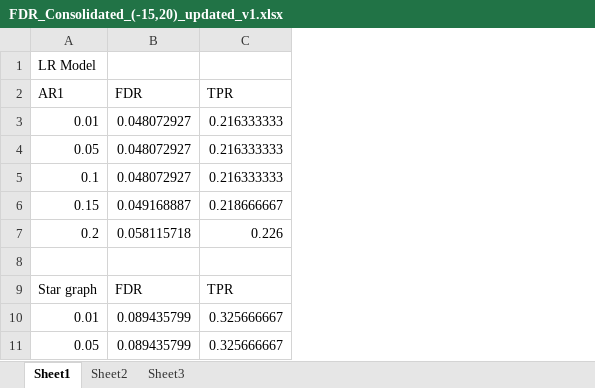
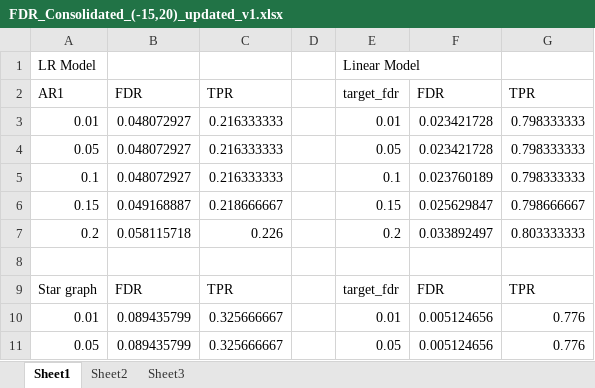
Before and after one commit to ghoshstats/LASSO-knockoffs, an Excel workbook: FDR_Consolidated_(-15,20)_updated_v1.xlsx, sheet Sheet1, drawn as a sheet; only a part is shown; values as stored, in another font and other column widths than the file's, no borders; the diff names each change by its address in the sheet, - before the commit and + after, or states it on an @@ line.

Commit message:
Add files via upload

```diff
--- a/FDR_Consolidated_(-15,20)_updated_v1.xlsx (sheet Sheet1)
+++ b/FDR_Consolidated_(-15,20)_updated_v1.xlsx (sheet Sheet1)
+column D, empty
+column E, rows 1-11: Linear Model | target_fdr | 0.01 | 0.05 | 0.1 | 0.15 | 0.2 |  | target_fdr | 0.01 | 0.05
+column F, rows 2-11: FDR | 0.023421728 | 0.023421728 | 0.023760189 | 0.025629847 | 0.033892497 |  | FDR | 0.005124656 | 0.005124656
+column G, rows 2-11: TPR | 0.798333333 | 0.798333333 | 0.798333333 | 0.798666667 | 0.803333333 |  | TPR | 0.776 | 0.776
```
